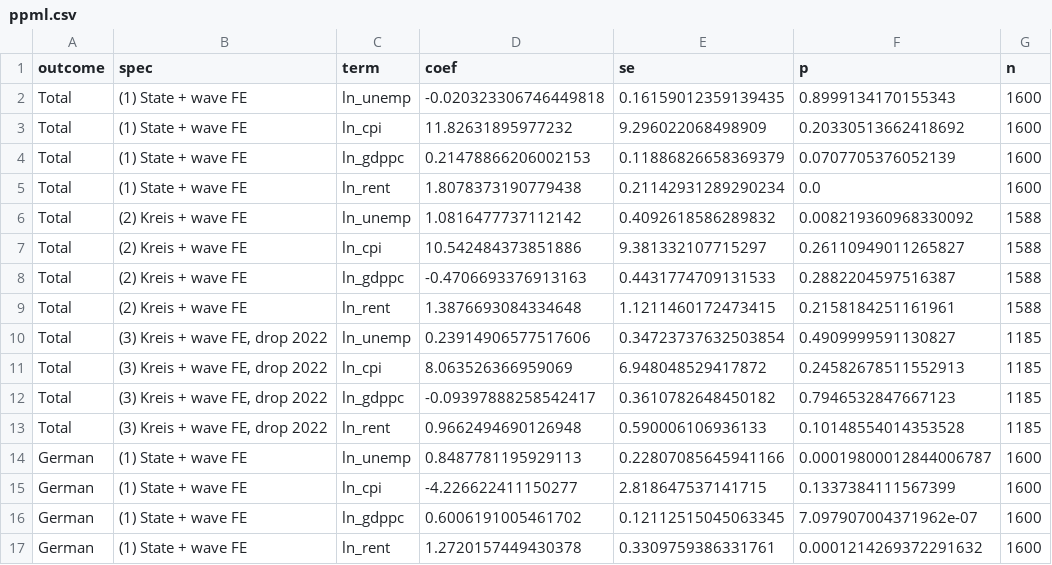
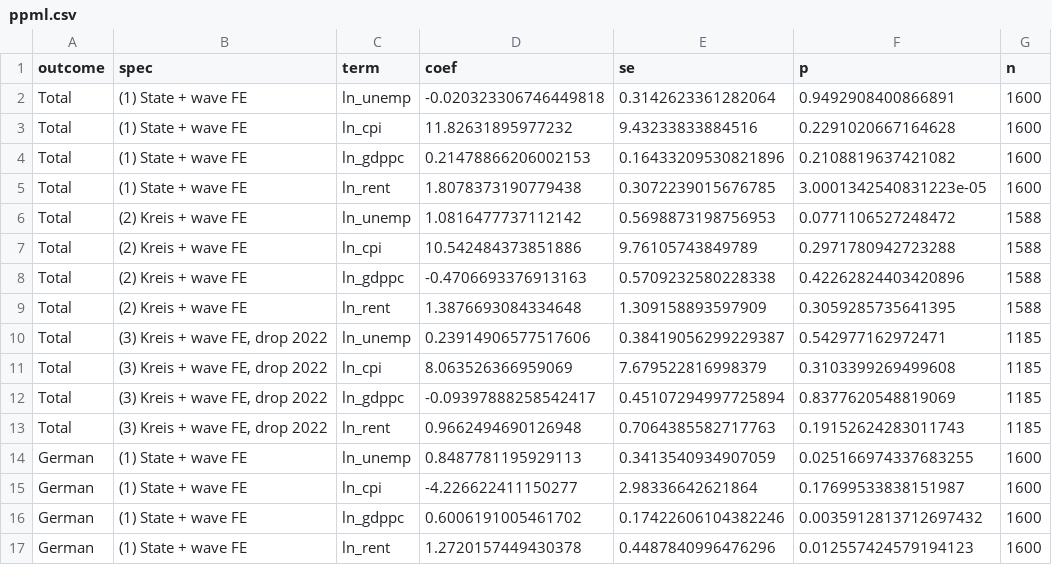
Before and after one commit to samuel-moore-22908/german_homelessness, a CSV file: results/ppml.csv, drawn as a sheet; only a part is shown; the diff covers the shown part only.

```diff
--- a/results/ppml.csv
+++ b/results/ppml.csv
@@ -1,17 +1,17 @@
 outcome,spec,term,coef,se,p,n
-Total,(1) State + wave FE,ln_unemp,-0.020323306746449818,0.16159012359139435,0.8999134170155343,1600
-Total,(1) State + wave FE,ln_cpi,11.82631895977232,9.296022068498909,0.20330513662418692,1600
-Total,(1) State + wave FE,ln_gdppc,0.21478866206002153,0.11886826658369379,0.0707705376052139,1600
-Total,(1) State + wave FE,ln_rent,1.8078373190779438,0.21142931289290234,0.0,1600
-Total,(2) Kreis + wave FE,ln_unemp,1.0816477737112142,0.4092618586289832,0.008219360968330092,1588
-Total,(2) Kreis + wave FE,ln_cpi,10.542484373851886,9.381332107715297,0.26110949011265827,1588
-Total,(2) Kreis + wave FE,ln_gdppc,-0.4706693376913163,0.4431774709131533,0.2882204597516387,1588
-Total,(2) Kreis + wave FE,ln_rent,1.3876693084334648,1.1211460172473415,0.2158184251161961,1588
-Total,"(3) Kreis + wave FE, drop 2022",ln_unemp,0.23914906577517606,0.34723737632503854,0.4909999591130827,1185
-Total,"(3) Kreis + wave FE, drop 2022",ln_cpi,8.063526366959069,6.948048529417872,0.24582678511552913,1185
-Total,"(3) Kreis + wave FE, drop 2022",ln_gdppc,-0.09397888258542417,0.3610782648450182,0.7946532847667123,1185
-Total,"(3) Kreis + wave FE, drop 2022",ln_rent,0.9662494690126948,0.590006106936133,0.10148554014353528,1185
-German,(1) State + wave FE,ln_unemp,0.8487781195929113,0.22807085645941166,0.00019800012844006787,1600
-German,(1) State + wave FE,ln_cpi,-4.226622411150277,2.818647537141715,0.1337384111567399,1600
-German,(1) State + wave FE,ln_gdppc,0.6006191005461702,0.12112515045063345,7.097907004371962e-07,1600
-German,(1) State + wave FE,ln_rent,1.2720157449430378,0.3309759386331761,0.0001214269372291632,1600
+Total,(1) State + wave FE,ln_unemp,-0.020323306746449818,0.3142623361282064,0.9492908400866891,1600
+Total,(1) State + wave FE,ln_cpi,11.82631895977232,9.43233833884516,0.2291020667164628,1600
+Total,(1) State + wave FE,ln_gdppc,0.21478866206002153,0.16433209530821896,0.2108819637421082,1600
+Total,(1) State + wave FE,ln_rent,1.8078373190779438,0.3072239015676785,3.0001342540831223e-05,1600
+Total,(2) Kreis + wave FE,ln_unemp,1.0816477737112142,0.5698873198756953,0.0771106527248472,1588
+Total,(2) Kreis + wave FE,ln_cpi,10.542484373851886,9.76105743849789,0.2971780942723288,1588
+Total,(2) Kreis + wave FE,ln_gdppc,-0.4706693376913163,0.5709232580228338,0.42262824403420896,1588
+Total,(2) Kreis + wave FE,ln_rent,1.3876693084334648,1.309158893597909,0.3059285735641395,1588
+Total,"(3) Kreis + wave FE, drop 2022",ln_unemp,0.23914906577517606,0.38419056299229387,0.542977162972471,1185
+Total,"(3) Kreis + wave FE, drop 2022",ln_cpi,8.063526366959069,7.679522816998379,0.3103399269499608,1185
+Total,"(3) Kreis + wave FE, drop 2022",ln_gdppc,-0.09397888258542417,0.45107294997725894,0.8377620548819069,1185
+Total,"(3) Kreis + wave FE, drop 2022",ln_rent,0.9662494690126948,0.7064385582717763,0.19152624283011743,1185
+German,(1) State + wave FE,ln_unemp,0.8487781195929113,0.3413540934907059,0.025166974337683255,1600
+German,(1) State + wave FE,ln_cpi,-4.226622411150277,2.98336642621864,0.17699533838151987,1600
+German,(1) State + wave FE,ln_gdppc,0.6006191005461702,0.17422606104382246,0.0035912813712697432,1600
+German,(1) State + wave FE,ln_rent,1.2720157449430378,0.4487840996476296,0.012557424579194123,1600
```
Also changed, not shown: 40 edited cells elsewhere in this file, 3 other files.
